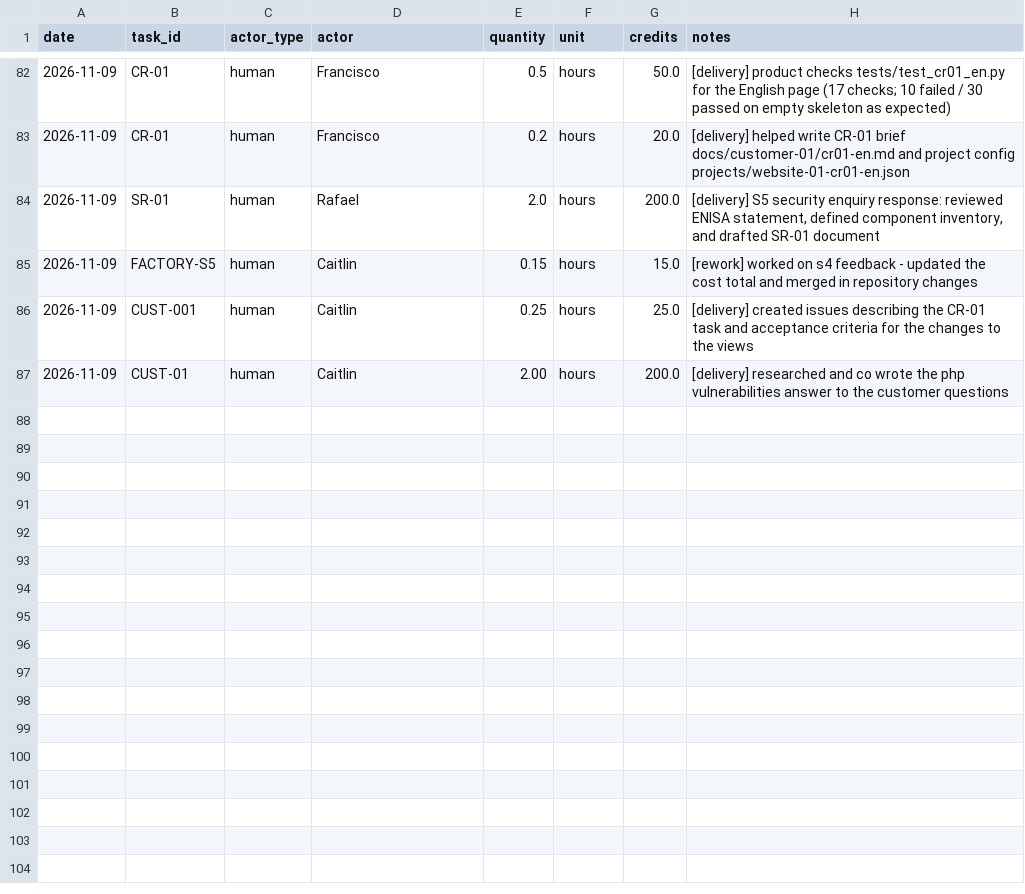
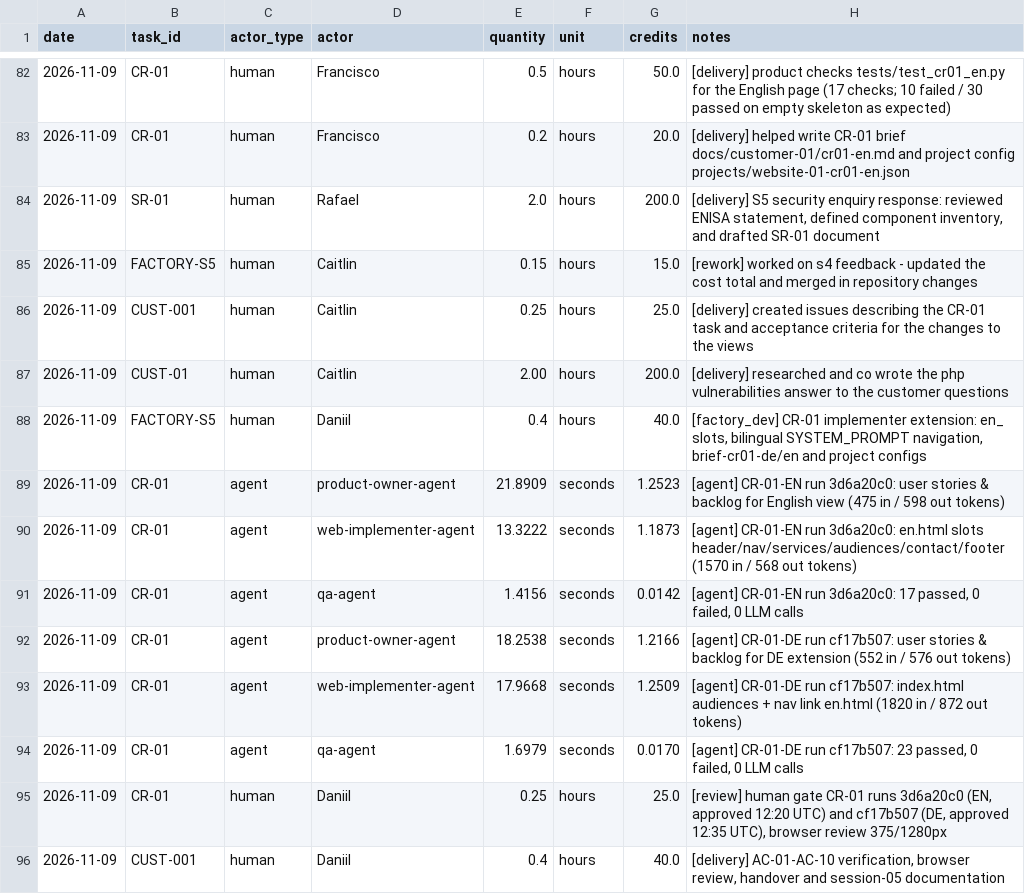
Before and after one commit to cait33/agentic_ai, a CSV file: costs/usage.csv, drawn as a sheet; only a part is shown, gaps mark what is left out.

Commit message:
Costs and Evidence (Daniil).

```diff
--- a/costs/usage.csv
+++ b/costs/usage.csv
@@ -87 +87,10 @@ date,task_id,actor_type,actor,quantity,unit,credits,notes
 2026-11-09,CUST-01,human,Caitlin,2.00,hours,200.0,"[delivery] researched and co wrote the php vulnerabilities answer to the customer questions"
+2026-11-09,FACTORY-S5,human,Daniil,0.4,hours,40.0,"[factory_dev] CR-01 implementer extension: en_ slots, bilingual SYSTEM_PROMPT navigation, brief-cr01-de/en and project configs"
+2026-11-09,CR-01,agent,product-owner-agent,21.8909,seconds,1.2523,"[agent] CR-01-EN run 3d6a20c0: user stories & backlog for English view (475 in / 598 out tokens)"
+2026-11-09,CR-01,agent,web-implementer-agent,13.3222,seconds,1.1873,"[agent] CR-01-EN run 3d6a20c0: en.html slots header/nav/services/audiences/contact/footer (1570 in / 568 out tokens)"
+2026-11-09,CR-01,agent,qa-agent,1.4156,seconds,0.0142,"[agent] CR-01-EN run 3d6a20c0: 17 passed, 0 failed, 0 LLM calls"
+2026-11-09,CR-01,agent,product-owner-agent,18.2538,seconds,1.2166,"[agent] CR-01-DE run cf17b507: user stories & backlog for DE extension (552 in / 576 out tokens)"
+2026-11-09,CR-01,agent,web-implementer-agent,17.9668,seconds,1.2509,"[agent] CR-01-DE run cf17b507: index.html audiences + nav link en.html (1820 in / 872 out tokens)"
+2026-11-09,CR-01,agent,qa-agent,1.6979,seconds,0.0170,"[agent] CR-01-DE run cf17b507: 23 passed, 0 failed, 0 LLM calls"
+2026-11-09,CR-01,human,Daniil,0.25,hours,25.0,"[review] human gate CR-01 runs 3d6a20c0 (EN, approved 12:20 UTC) and cf17b507 (DE, approved 12:35 UTC), browser review 375/1280px"
+2026-11-09,CUST-001,human,Daniil,0.4,hours,40.0,"[delivery] AC-01-AC-10 verification, browser review, handover and session-05 documentation"
```
Also changed, not shown: 1 other file.
